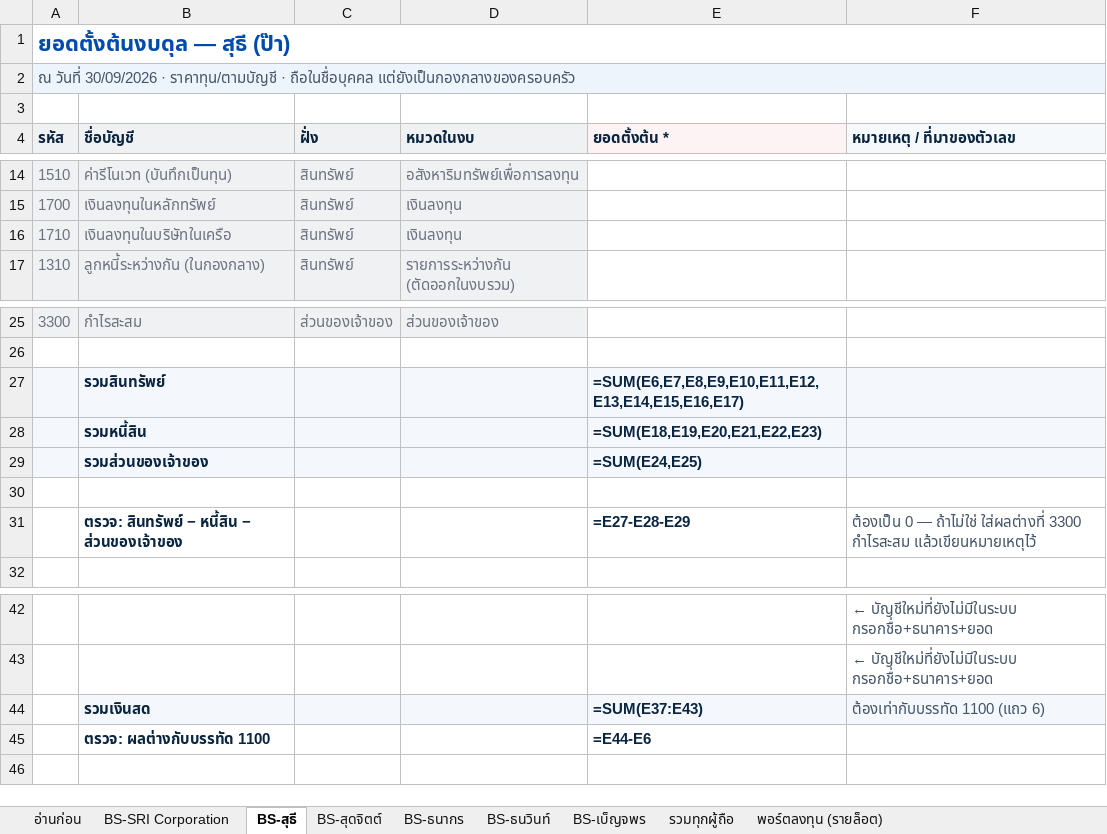
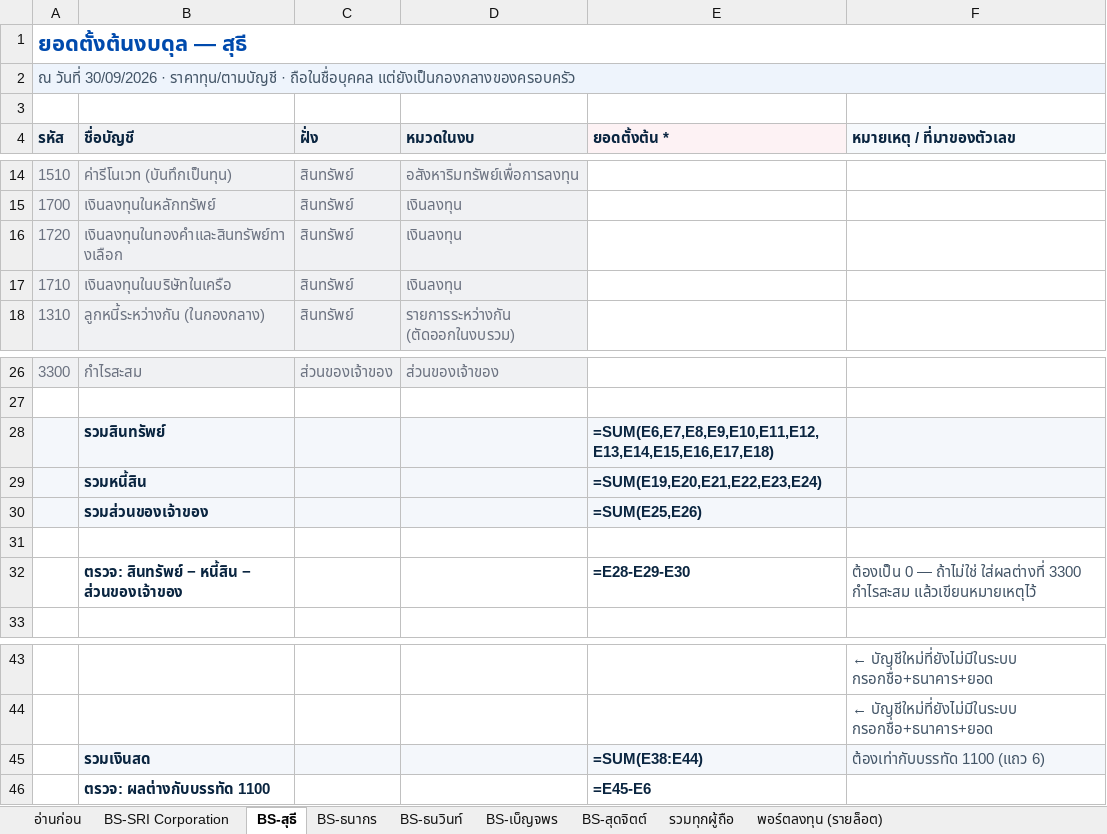
Before and after one commit to babybossss/sricorp, an Excel workbook: templates/SRI_OS_2_ยอดตั้งต้นงบดุล.xlsx, sheet BS-สุธี, drawn as a sheet; only a part is shown, gaps mark what is left out; values as stored, in another font and other column widths than the file's, no borders; formulas without a stored value are shown as written; conditional formats not drawn; addresses are those after the commit; the diff names each change by its address in the sheet, - before the commit and + after, or states it on an @@ line.

```diff
--- a/templates/SRI_OS_2_ยอดตั้งต้นงบดุล.xlsx (sheet BS-สุธี)
+++ b/templates/SRI_OS_2_ยอดตั้งต้นงบดุล.xlsx (sheet BS-สุธี)
@@ sheet tab order changed: อ่านก่อน | BS-SRI Corporation | BS-สุธี | BS-ธนากร | BS-ธนวินท์ | BS-เบ็ญจพร | BS-สุดจิตต์ | รวมทุกผู้ถือ | พอร์ตลงทุน (รายล็อต) @@
-A1 (รหัส): ยอดตั้งต้นงบดุล — สุธี (ป๊า)
+A1 (รหัส): ยอดตั้งต้นงบดุล — สุธี
+row 16: 1720 | เงินลงทุนในทองคำและสินทรัพย์ทางเลือก | สินทรัพย์ | เงินลงทุน
-E28 (ยอดตั้งต้น *): =SUM(E6,E7,E8,E9,E10,E11,E12,E13,E14,E15,E16,E17)
+E28 (ยอดตั้งต้น *): =SUM(E6,E7,E8,E9,E10,E11,E12,E13,E14,E15,E16,E17,E18)
-E29 (ยอดตั้งต้น *): =SUM(E18,E19,E20,E21,E22,E23)
+E29 (ยอดตั้งต้น *): =SUM(E19,E20,E21,E22,E23,E24)
-E30 (ยอดตั้งต้น *): =SUM(E24,E25)
+E30 (ยอดตั้งต้น *): =SUM(E25,E26)
-E32 (ยอดตั้งต้น *): =E27-E28-E29
+E32 (ยอดตั้งต้น *): =E28-E29-E30
-E45 (ยอดตั้งต้น *): =SUM(E37:E43)
+E45 (ยอดตั้งต้น *): =SUM(E38:E44)
-E46 (ยอดตั้งต้น *): =E44-E6
+E46 (ยอดตั้งต้น *): =E45-E6
```
Also changed, not shown: sheet รวมทุกผู้ถือ, sheet BS-สุดจิตต์, sheet BS-เบ็ญจพร, sheet BS-SRI Corporation, sheet BS-ธนากร, sheet BS-ธนวินท์, 1 more sheet, templates/SRI_OS_1_ผังบัญชี_และหมวดงบ.xlsx, templates/SRI_OS_ข้อมูลตั้งต้น.xlsx, 14 other files.
